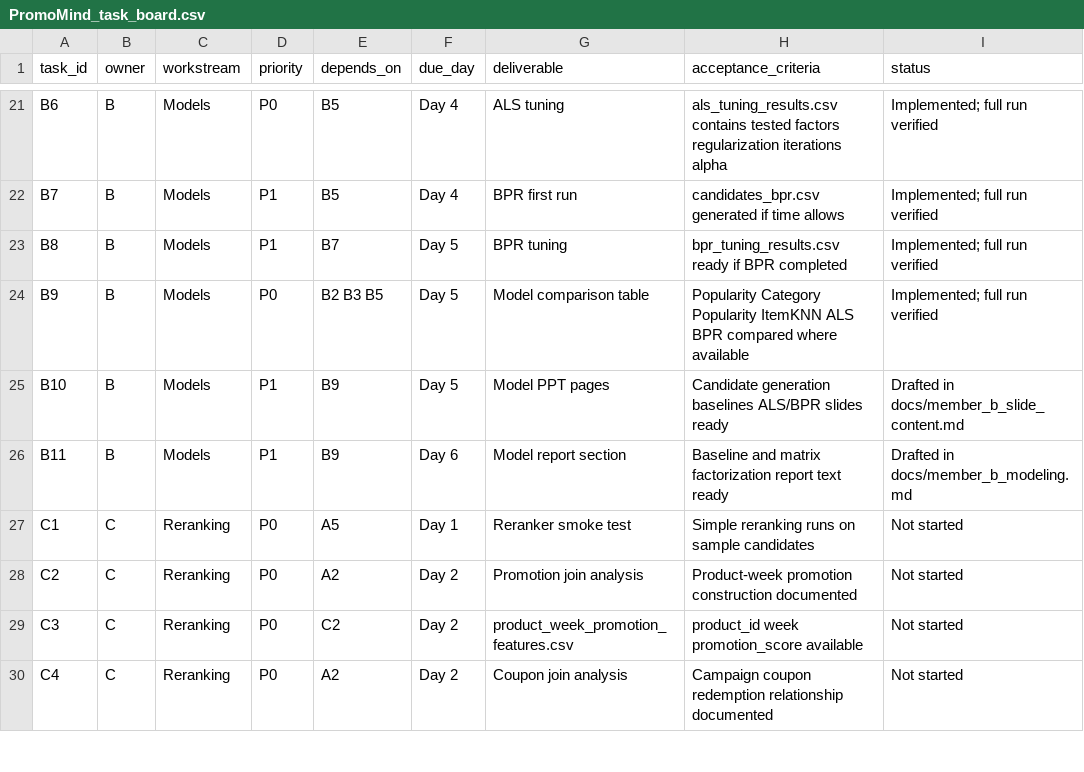
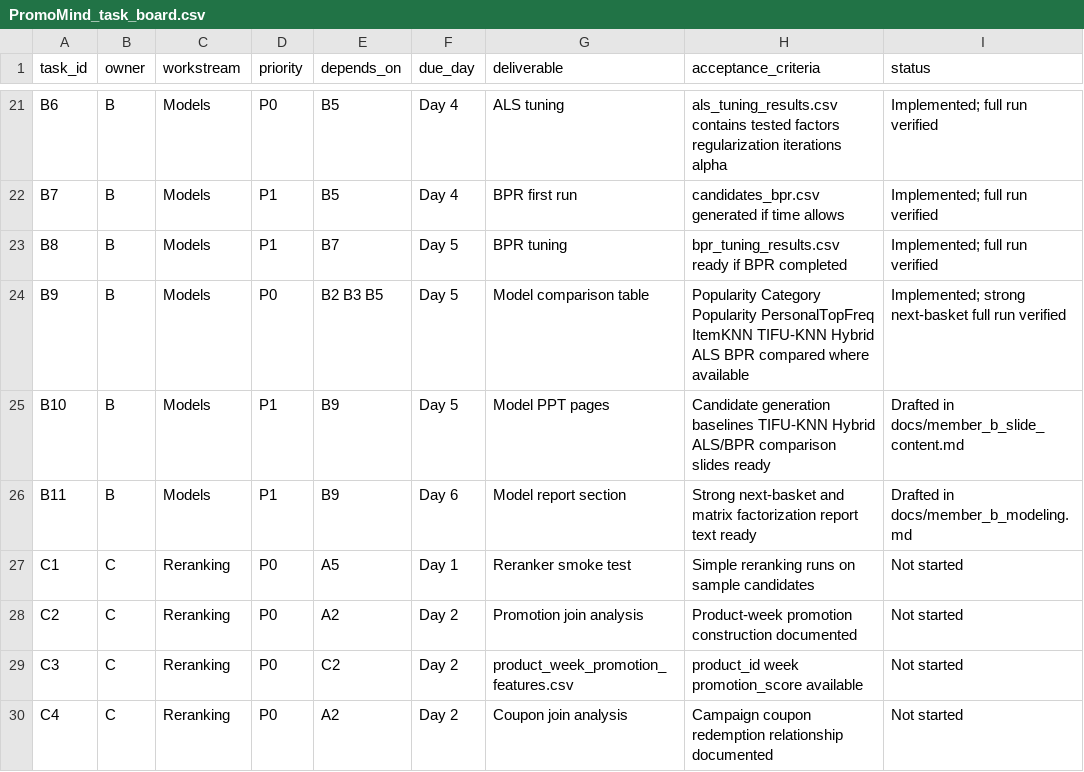
Before and after one commit to ZoRan-Wang/PromoMind-public-backup-20260624, a CSV file: PromoMind_task_board.csv, drawn as a sheet; only a part is shown, gaps mark what is left out.

Commit message:
Add strong next-basket candidate models

```diff
--- a/PromoMind_task_board.csv
+++ b/PromoMind_task_board.csv
@@ -23,5 +23,5 @@ B7,B,Models,P1,B5,Day 4,"BPR first run","candidates_bpr.csv generated if time al
 B8,B,Models,P1,B7,Day 5,"BPR tuning","bpr_tuning_results.csv ready if BPR completed","Implemented; full run verified"
-B9,B,Models,P0,B2 B3 B5,Day 5,"Model comparison table","Popularity Category Popularity ItemKNN ALS BPR compared where available","Implemented; full run verified"
-B10,B,Models,P1,B9,Day 5,"Model PPT pages","Candidate generation baselines ALS/BPR slides ready","Drafted in docs/member_b_slide_content.md"
-B11,B,Models,P1,B9,Day 6,"Model report section","Baseline and matrix factorization report text ready","Drafted in docs/member_b_modeling.md"
+B9,B,Models,P0,B2 B3 B5,Day 5,"Model comparison table","Popularity Category Popularity PersonalTopFreq ItemKNN TIFU-KNN Hybrid ALS BPR compared where available","Implemented; strong next-basket full run verified"
+B10,B,Models,P1,B9,Day 5,"Model PPT pages","Candidate generation baselines TIFU-KNN Hybrid ALS/BPR comparison slides ready","Drafted in docs/member_b_slide_content.md"
+B11,B,Models,P1,B9,Day 6,"Model report section","Strong next-basket and matrix factorization report text ready","Drafted in docs/member_b_modeling.md"
 C1,C,Reranking,P0,A5,Day 1,"Reranker smoke test","Simple reranking runs on sample candidates",Not started
```
Also changed, not shown: 8 other files.
